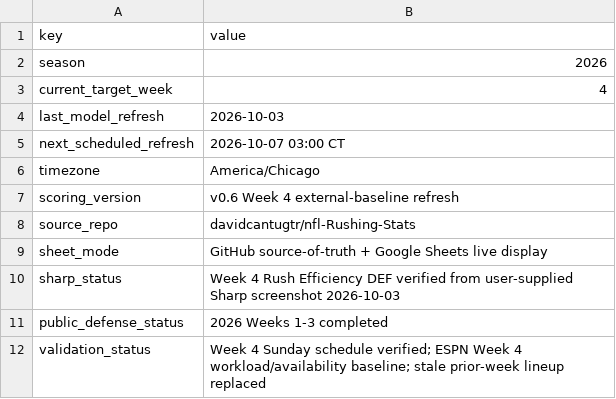
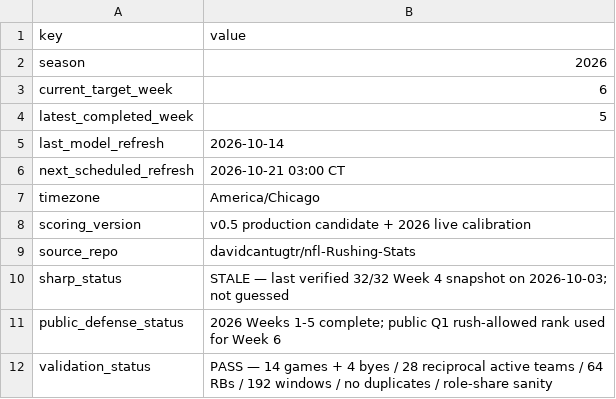
Before and after one commit to davidcantugtr/nfl-Rushing-Stats, a CSV file: data/live/model_status.csv, drawn as a sheet.

```diff
--- a/data/live/model_status.csv
+++ b/data/live/model_status.csv
@@ -2,11 +2,11 @@ key,value
 season,2026
-current_target_week,4
-last_model_refresh,2026-10-03
-next_scheduled_refresh,2026-10-07 03:00 CT
+current_target_week,6
+latest_completed_week,5
+last_model_refresh,2026-10-14
+next_scheduled_refresh,2026-10-21 03:00 CT
 timezone,America/Chicago
-scoring_version,v0.6 Week 4 external-baseline refresh
+scoring_version,v0.5 production candidate + 2026 live calibration
 source_repo,davidcantugtr/nfl-Rushing-Stats
-sheet_mode,GitHub source-of-truth + Google Sheets live display
-sharp_status,Week 4 Rush Efficiency DEF verified from user-supplied Sharp screenshot 2026-10-03
-public_defense_status,2026 Weeks 1-3 completed
-validation_status,Week 4 Sunday schedule verified; ESPN Week 4 workload/availability baseline; stale prior-week lineup replaced
+sharp_status,STALE — last verified 32/32 Week 4 snapshot on 2026-10-03; not guessed
+public_defense_status,2026 Weeks 1-5 complete; public Q1 rush-allowed rank used for Week 6
+validation_status,PASS — 14 games + 4 byes / 28 reciprocal active teams / 64 RBs / 192 windows / no duplicates / role-share sanity
```
Also changed, not shown: data/live/defensive_freshness.csv, 17 other files.
